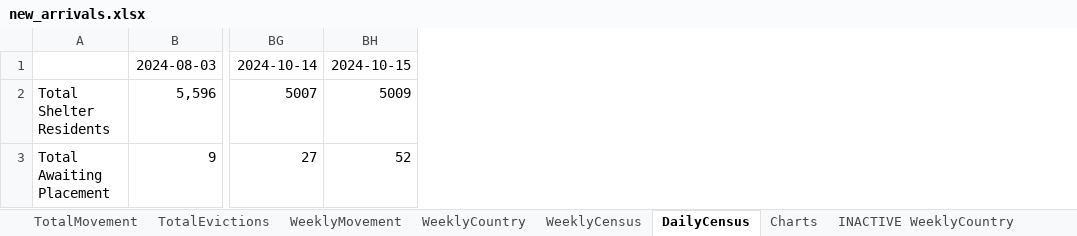
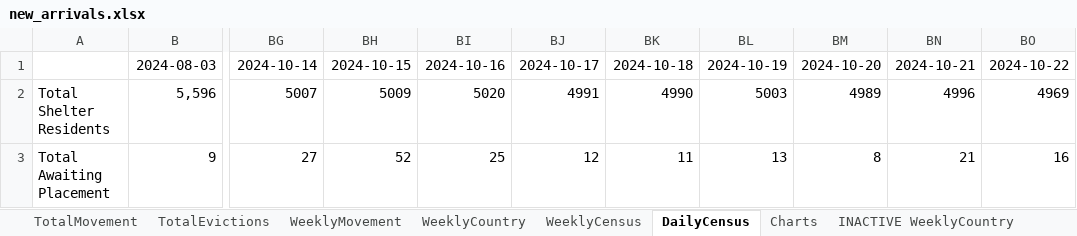
Before and after one commit to fgregg/asylum-dashboard-data, an Excel workbook: new_arrivals.xlsx, sheet DailyCensus, drawn as a sheet; only a part is shown, gaps mark what is left out; values as stored, in another font and other column widths than the file's, no borders; charts and pictures not drawn; the diff names each change by its address in the sheet, - before the commit and + after, or states it on an @@ line.

```diff
--- a/new_arrivals.xlsx (sheet DailyCensus)
+++ b/new_arrivals.xlsx (sheet DailyCensus)
+column BI, rows 1-3: 2024-10-16 | 5020 | 25
+column BJ, rows 1-3: 2024-10-17 | 4991 | 12
+column BK, rows 1-3: 2024-10-18 | 4990 | 11
+column BL, rows 1-3: 2024-10-19 | 5003 | 13
+column BM, rows 1-3: 2024-10-20 | 4989 | 8
+column BN, rows 1-3: 2024-10-21 | 4996 | 21
+column BO, rows 1-3: 2024-10-22 | 4969 | 16
```
Also changed, not shown: sheet Charts, sheet WeeklyCountry, sheet TotalMovement, sheet WeeklyMovement, sheet WeeklyCensus, sheet TotalEvictions, charts or pictures, 2 other files.
